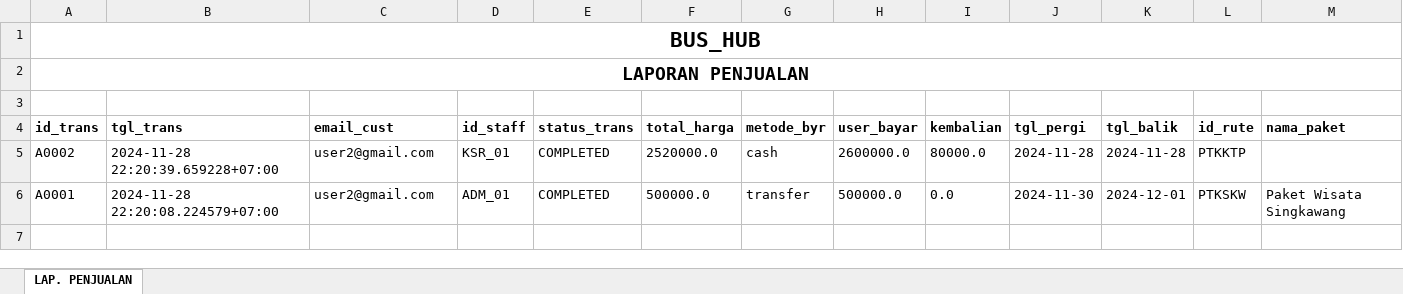
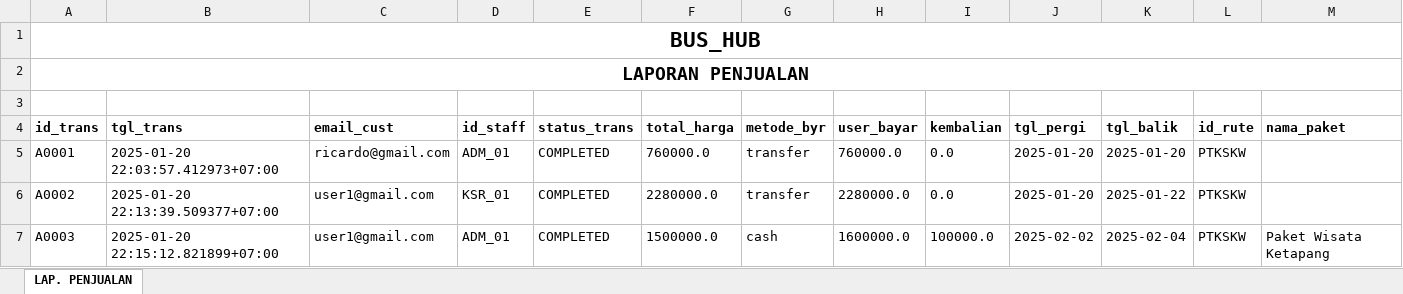
Before and after one commit to Ric255-r/backend_bus_ticket, an Excel workbook: datapenjualan_bushub.xlsx, sheet LAP. PENJUALAN, drawn as a sheet; values as stored, in another font and other column widths than the file's, no borders; removed rows and columns are numbered as before the commit, all else as after; the diff names each change by its address in the sheet, - before the commit and + after, or states it on an @@ line.

```diff
--- a/datapenjualan_bushub.xlsx (sheet LAP. PENJUALAN)
+++ b/datapenjualan_bushub.xlsx (sheet LAP. PENJUALAN)
-row 5: A0002 | 2024-11-28 22:20:39.659228+07:00 | user2@gmail.com | KSR_01 | COMPLETED | 2520000.0 | cash | 2600000.0 | 80000.0 | 2024-11-28 | 2024-11-28 | PTKKTP
-B5 (tgl_trans): 2024-11-28 22:20:08.224579+07:00
+B5 (tgl_trans): 2025-01-20 22:03:57.412973+07:00
-C5 (email_cust): user2@gmail.com
+C5 (email_cust): ricardo@gmail.com
-F5 (total_harga): 500000.0
+F5 (total_harga): 760000.0
-H5 (user_bayar): 500000.0
+H5 (user_bayar): 760000.0
-J5 (tgl_pergi): 2024-11-30
+J5 (tgl_pergi): 2025-01-20
-K5 (tgl_balik): 2024-12-01
+K5 (tgl_balik): 2025-01-20
-M5 (nama_paket): Paket Wisata Singkawang
+M5 (nama_paket): (empty)
+row 6: A0002 | 2025-01-20 22:13:39.509377+07:00 | user1@gmail.com | KSR_01 | COMPLETED | 2280000.0 | transfer | 2280000.0 | 0.0 | 2025-01-20 | 2025-01-22 | PTKSKW
+row 7: A0003 | 2025-01-20 22:15:12.821899+07:00 | user1@gmail.com | ADM_01 | COMPLETED | 1500000.0 | cash | 1600000.0 | 100000.0 | 2025-02-02 | 2025-02-04 | PTKSKW | Paket Wisata Ketapang
```
Also changed, not shown: 15 other files.
